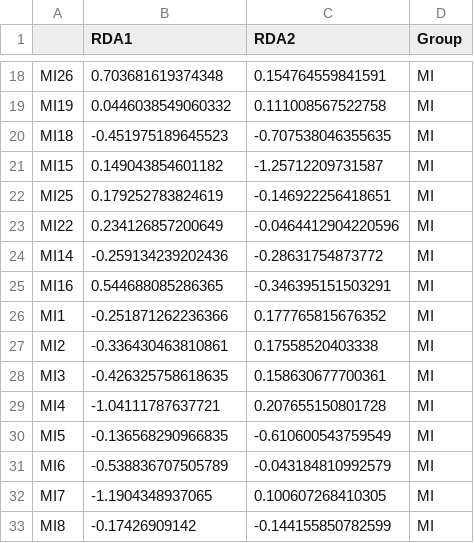
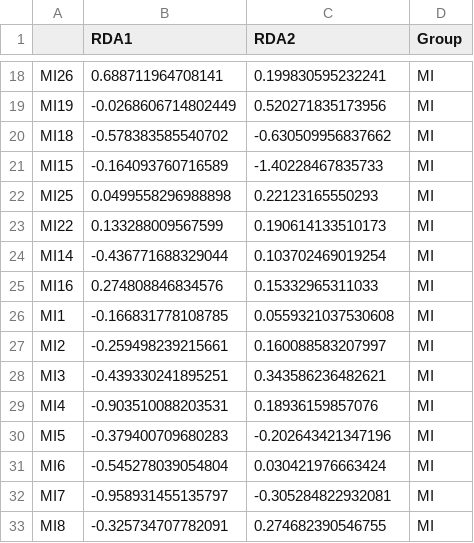
Before and after one commit to WuChenP/micro_MI, a CSV file: metagenome/Graphic/Virus_RDA_Biplot/RDA_site_scores.csv, drawn as a sheet; only a part is shown, gaps mark what is left out; the diff covers the shown part only.

```diff
--- a/metagenome/Graphic/Virus_RDA_Biplot/RDA_site_scores.csv
+++ b/metagenome/Graphic/Virus_RDA_Biplot/RDA_site_scores.csv
@@ -18,16 +18,16 @@
-"MI26",0.703681619374348,0.154764559841591,"MI"
-"MI19",0.0446038549060332,0.111008567522758,"MI"
-"MI18",-0.451975189645523,-0.707538046355635,"MI"
-"MI15",0.149043854601182,-1.25712209731587,"MI"
-"MI25",0.179252783824619,-0.146922256418651,"MI"
-"MI22",0.234126857200649,-0.0464412904220596,"MI"
-"MI14",-0.259134239202436,-0.28631754873772,"MI"
-"MI16",0.544688085286365,-0.346395151503291,"MI"
-"MI1",-0.251871262236366,0.177765815676352,"MI"
-"MI2",-0.336430463810861,0.17558520403338,"MI"
-"MI3",-0.426325758618635,0.158630677700361,"MI"
-"MI4",-1.04111787637721,0.207655150801728,"MI"
-"MI5",-0.136568290966835,-0.610600543759549,"MI"
-"MI6",-0.538836707505789,-0.043184810992579,"MI"
-"MI7",-1.1904348937065,0.100607268410305,"MI"
-"MI8",-0.17426909142,-0.144155850782599,"MI"
+"MI26",0.688711964708141,0.199830595232241,"MI"
+"MI19",-0.0268606714802449,0.520271835173956,"MI"
+"MI18",-0.578383585540702,-0.630509956837662,"MI"
+"MI15",-0.164093760716589,-1.40228467835733,"MI"
+"MI25",0.0499558296988898,0.22123165550293,"MI"
+"MI22",0.133288009567599,0.190614133510173,"MI"
+"MI14",-0.436771688329044,0.103702469019254,"MI"
+"MI16",0.274808846834576,0.15332965311033,"MI"
+"MI1",-0.166831778108785,0.0559321037530608,"MI"
+"MI2",-0.259498239215661,0.160088583207997,"MI"
+"MI3",-0.439330241895251,0.343586236482621,"MI"
+"MI4",-0.903510088203531,0.18936159857076,"MI"
+"MI5",-0.379400709680283,-0.202643421347196,"MI"
+"MI6",-0.545278039054804,0.030421976663424,"MI"
+"MI7",-0.958931455135797,-0.305284822932081,"MI"
+"MI8",-0.325734707782091,0.274682390546755,"MI"
```
Also changed, not shown: 136 edited cells elsewhere in this file, 24 other files.
